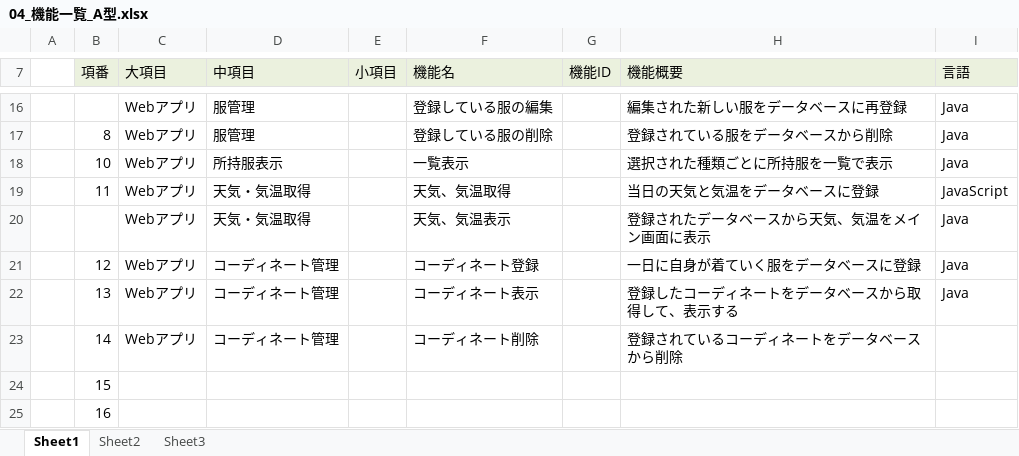
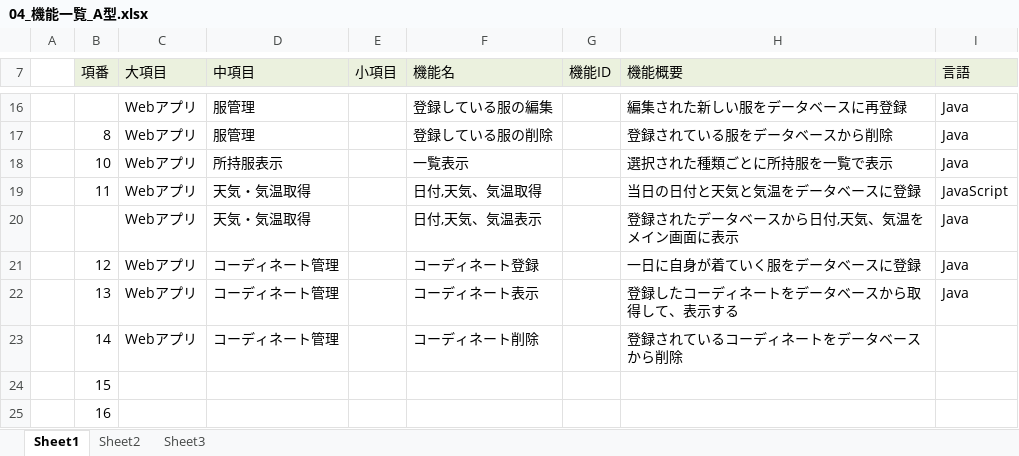
Before and after one commit to dojo2023/C-4, an Excel workbook: doc/04_機能一覧_A型.xlsx, sheet Sheet1, drawn as a sheet; only a part is shown, gaps mark what is left out; values as stored, in another font and other column widths than the file's, no borders; the diff names each change by its address in the sheet, - before the commit and + after, or states it on an @@ line.

```diff
--- a/doc/04_機能一覧_A型.xlsx (sheet Sheet1)
+++ b/doc/04_機能一覧_A型.xlsx (sheet Sheet1)
-F19 (機能名): 天気、気温取得
+F19 (機能名): 日付,天気、気温取得
-H19 (機能概要): 当日の天気と気温をデータベースに登録
+H19 (機能概要): 当日の日付と天気と気温をデータベースに登録
-F20 (機能名): 天気、気温表示
+F20 (機能名): 日付,天気、気温表示
-H20 (機能概要): 登録されたデータベースから天気、気温をメイン画面に表示
+H20 (機能概要): 登録されたデータベースから日付,天気、気温をメイン画面に表示
```
Also changed, not shown: doc/04_画面遷移図_A型.xlsx, 1 other file.
